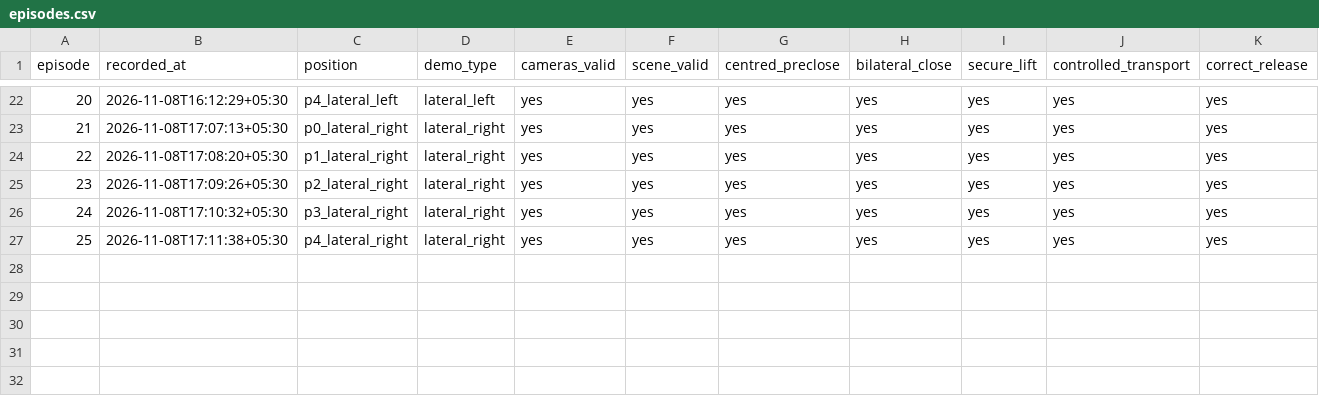
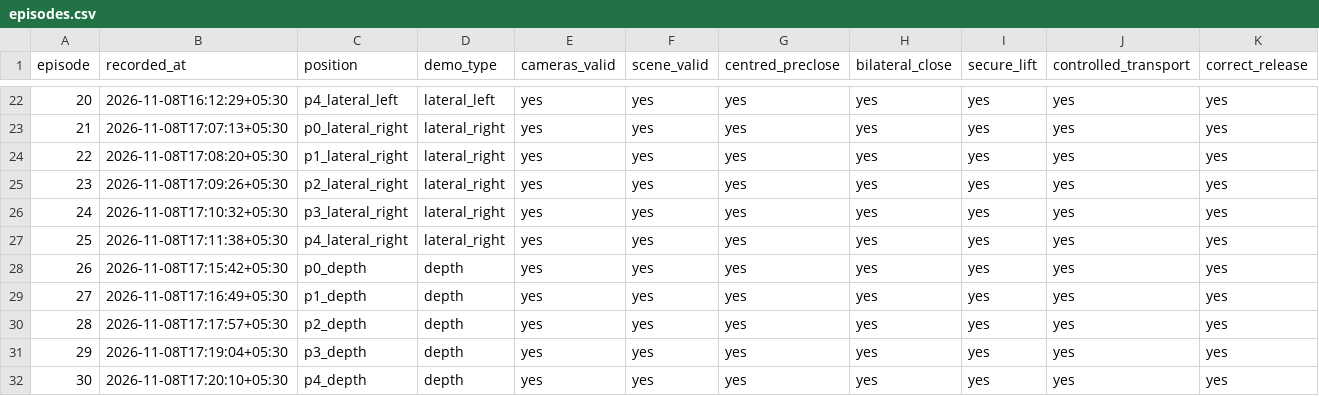
Before and after one commit to Gitgai/lerobot, a CSV file: projects/testproject/results/so101_bench_20261019/orange_grasp_corrective_ft4_20261108/episodes.csv, drawn as a sheet; only a part is shown, gaps mark what is left out; rows hold the shown columns only; the diff names each change by its address in the sheet, - before the commit and + after, or states it on an @@ line.

Commit message:
Complete orange grasp corrective dataset

```diff
--- a/projects/testproject/results/so101_bench_20261019/orange_grasp_corrective_ft4_20261108/episodes.csv
+++ b/projects/testproject/results/so101_bench_20261019/orange_grasp_corrective_ft4_20261108/episodes.csv
+row 28: 26 | 2026-11-08T17:15:42+05:30 | p0_depth | depth | yes | yes | yes | yes | yes | yes | yes
+row 29: 27 | 2026-11-08T17:16:49+05:30 | p1_depth | depth | yes | yes | yes | yes | yes | yes | yes
+row 30: 28 | 2026-11-08T17:17:57+05:30 | p2_depth | depth | yes | yes | yes | yes | yes | yes | yes
+row 31: 29 | 2026-11-08T17:19:04+05:30 | p3_depth | depth | yes | yes | yes | yes | yes | yes | yes
+row 32: 30 | 2026-11-08T17:20:10+05:30 | p4_depth | depth | yes | yes | yes | yes | yes | yes | yes
```
Also changed, not shown: 3 other files.
